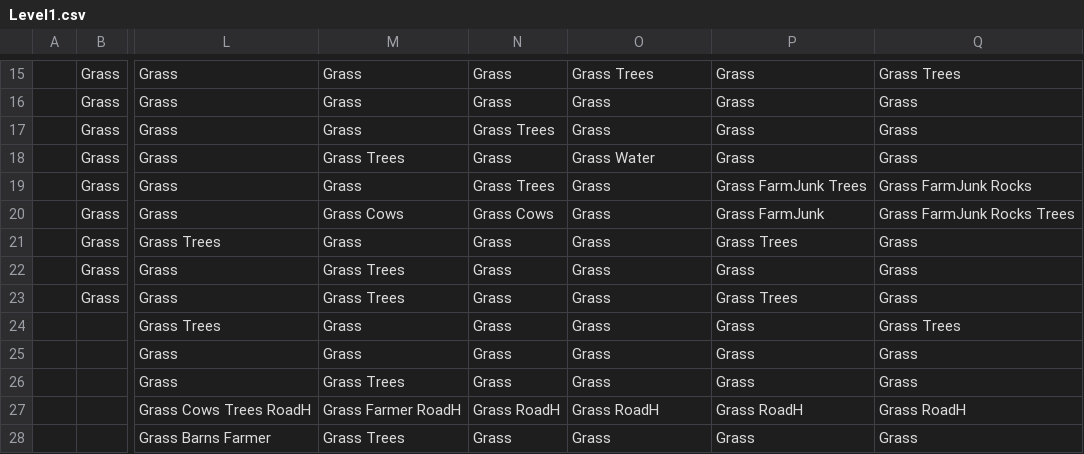
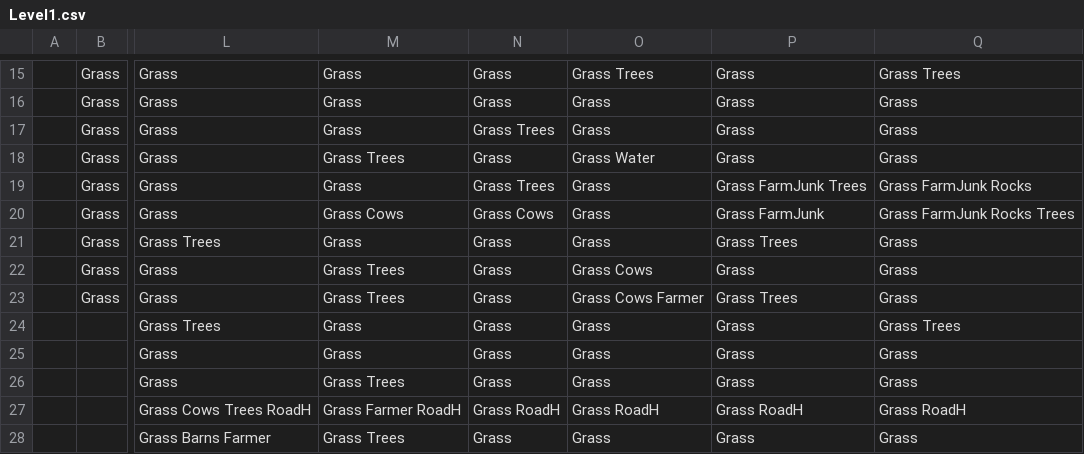
Before and after one commit to sleepyparadox/HecticJam5, a CSV file: HecticUFO/UnityGame/Assets/StreamingAssets/Level1.csv, drawn as a sheet; only a part is shown, gaps mark what is left out; the diff names each change by its address in the sheet, - before the commit and + after, or states it on an @@ line.

```diff
--- a/HecticUFO/UnityGame/Assets/StreamingAssets/Level1.csv
+++ b/HecticUFO/UnityGame/Assets/StreamingAssets/Level1.csv
-O22: Grass
+O22: Grass Cows
-O23: Grass
+O23: Grass Cows Farmer
```
Also changed, not shown: 6 other files.
